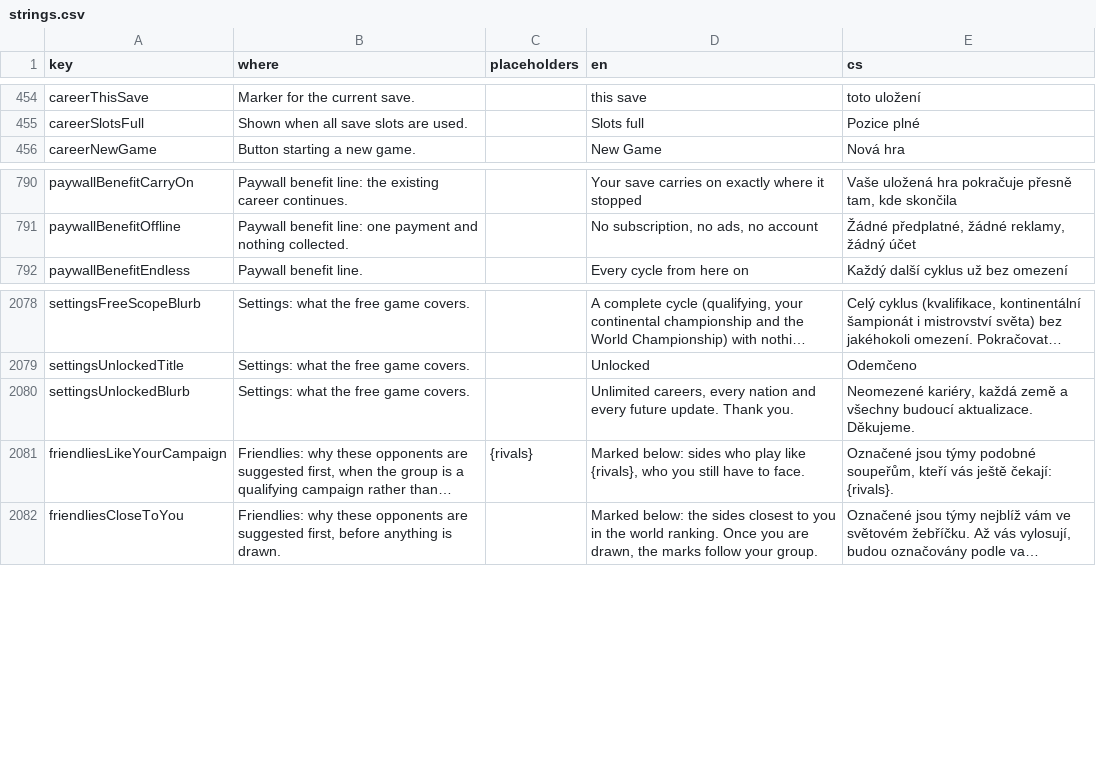
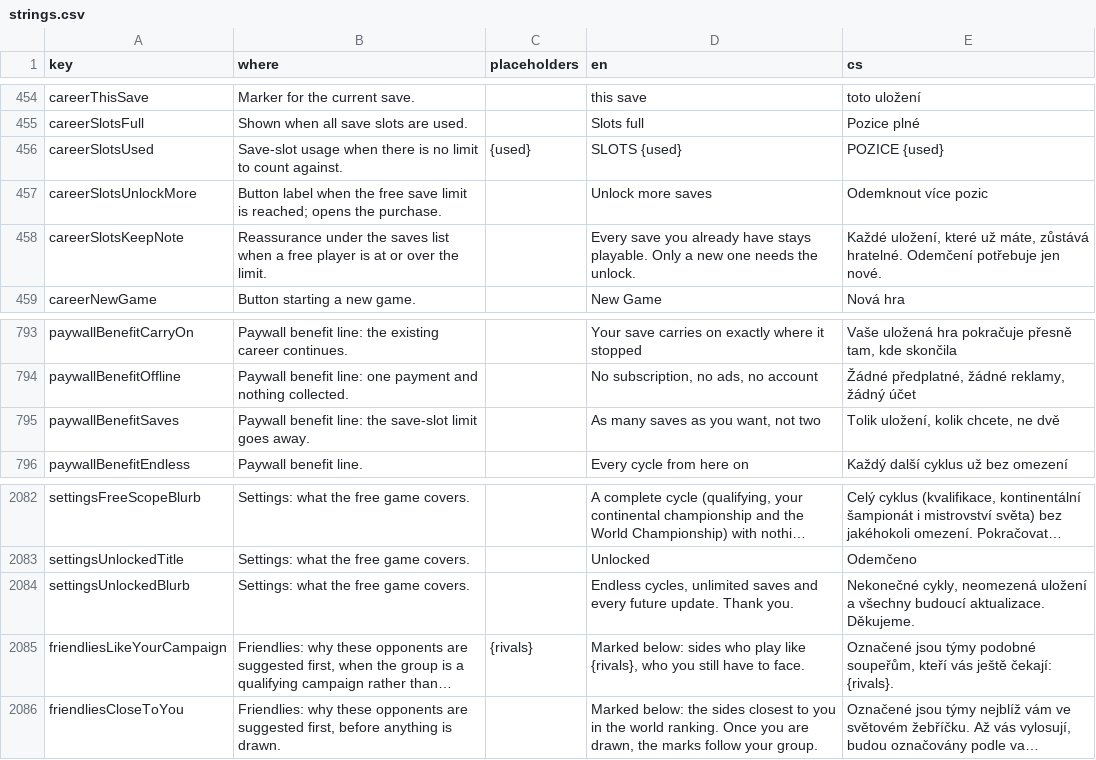
Before and after one commit to Kapsid/fnm26, a CSV file: copy/strings.csv, drawn as a sheet; only a part is shown, gaps mark what is left out; long unchanged cells end in …; addresses are those after the commit; the diff names each change by its address in the sheet, - before the commit and + after, or states it on an @@ line.

```diff
--- a/copy/strings.csv
+++ b/copy/strings.csv
+row 456: careerSlotsUsed | Save-slot usage when there is no limit to count against. | {used} | SLOTS {used} | POZICE {used}
+row 457: careerSlotsUnlockMore | Button label when the free save limit is reached; opens the purchase. |  | Unlock more saves | Odemknout více pozic
+row 458: careerSlotsKeepNote | Reassurance under the saves list when a free player is at or over the limit. |  | Every save you already have stays playable. Only a new one needs the unlock. | Každé uložení, které už máte, zůstává hratelné. Odemčení potřebuje jen nové.
+row 795: paywallBenefitSaves | Paywall benefit line: the save-slot limit goes away. |  | As many saves as you want, not two | Tolik uložení, kolik chcete, ne dvě
-D2084 (en): Unlimited careers, every nation and every…
+D2084 (en): Endless cycles, unlimited saves and every…
-E2084 (cs): Neomezené kariéry, každá země a všechny…
+E2084 (cs): Nekonečné cykly, neomezená uložení a všechny…
```
Also changed, not shown: 13 other files.
